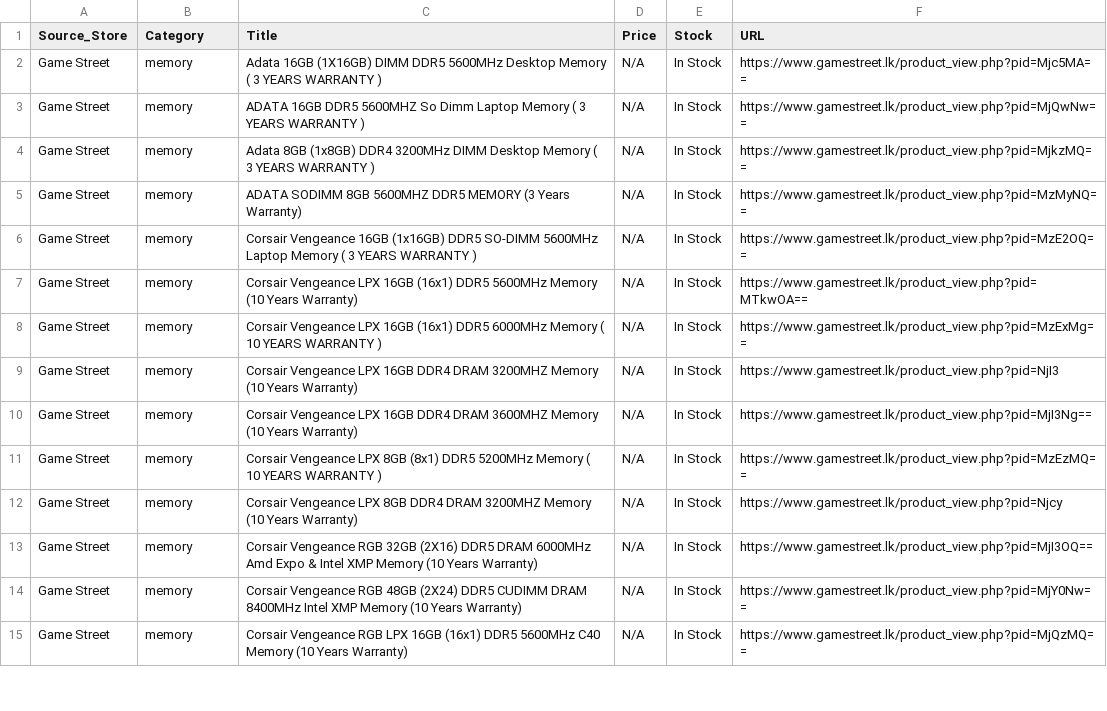
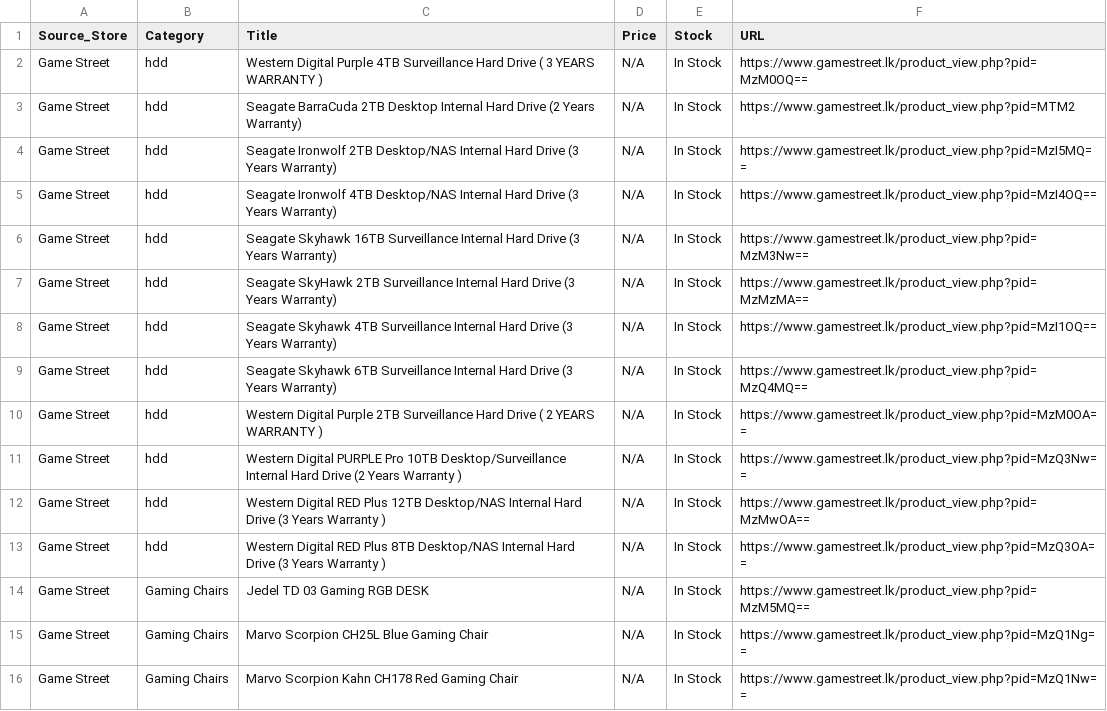
Before and after one commit to ChalanaDilshan/rig-recon, a CSV file: data/raw/game_street_all_products.csv, drawn as a sheet; only a part is shown; the diff covers the shown part only.

```diff
--- a/data/raw/game_street_all_products.csv
+++ b/data/raw/game_street_all_products.csv
@@ -1,15 +1,16 @@
 Source_Store,Category,Title,Price,Stock,URL
-Game Street,memory,Adata 16GB (1X16GB) DIMM DDR5 5600MHz  Desktop Memory ( 3 YEARS WARRANTY ),N/A,In Stock,https://www.gamestreet.lk/product_view.php?pid=Mjc5MA==
-Game Street,memory,ADATA 16GB DDR5 5600MHZ So  Dimm Laptop Memory  ( 3 YEARS WARRANTY ),N/A,In Stock,https://www.gamestreet.lk/product_view.php?pid=MjQwNw==
-Game Street,memory,Adata 8GB (1x8GB) DDR4 3200MHz DIMM Desktop Memory ( 3 YEARS WARRANTY ),N/A,In Stock,https://www.gamestreet.lk/product_view.php?pid=MjkzMQ==
-Game Street,memory,ADATA SODIMM 8GB 5600MHZ DDR5 MEMORY  (3 Years Warranty),N/A,In Stock,https://www.gamestreet.lk/product_view.php?pid=MzMyNQ==
-Game Street,memory,Corsair Vengeance 16GB (1x16GB) DDR5 SO-DIMM 5600MHz Laptop Memory ( 3 YEARS WARRANTY ),N/A,In Stock,https://www.gamestreet.lk/product_view.php?pid=MzE2OQ==
-Game Street,memory,Corsair Vengeance LPX 16GB (16x1) DDR5 5600MHz  Memory (10 Years Warranty),N/A,In Stock,https://www.gamestreet.lk/product_view.php?pid=MTkwOA==
-Game Street,memory,Corsair Vengeance LPX 16GB (16x1) DDR5 6000MHz  Memory ( 10 YEARS WARRANTY ),N/A,In Stock,https://www.gamestreet.lk/product_view.php?pid=MzExMg==
-Game Street,memory,Corsair Vengeance LPX 16GB DDR4 DRAM 3200MHZ Memory (10 Years Warranty),N/A,In Stock,https://www.gamestreet.lk/product_view.php?pid=NjI3
-Game Street,memory,Corsair Vengeance LPX 16GB DDR4 DRAM 3600MHZ Memory (10 Years Warranty),N/A,In Stock,https://www.gamestreet.lk/product_view.php?pid=MjI3Ng==
-Game Street,memory,Corsair Vengeance LPX 8GB (8x1) DDR5 5200MHz  Memory ( 10 YEARS WARRANTY ),N/A,In Stock,https://www.gamestreet.lk/product_view.php?pid=MzEzMQ==
-Game Street,memory,Corsair Vengeance LPX 8GB DDR4 DRAM 3200MHZ Memory (10 Years Warranty),N/A,In Stock,https://www.gamestreet.lk/product_view.php?pid=Njcy
-Game Street,memory,Corsair Vengeance RGB 32GB (2X16) DDR5 DRAM 6000MHz Amd Expo & Intel XMP Memory (10 Years Warranty),N/A,In Stock,https://www.gamestreet.lk/product_view.php?pid=MjI3OQ==
-Game Street,memory,Corsair Vengeance RGB 48GB (2X24) DDR5 CUDIMM DRAM 8400MHz  Intel XMP Memory (10 Years Warranty),N/A,In Stock,https://www.gamestreet.lk/product_view.php?pid=MjY0Nw==
-Game Street,memory,Corsair Vengeance RGB LPX 16GB (16x1) DDR5 5600MHz C40 Memory (10 Years Warranty),N/A,In Stock,https://www.gamestreet.lk/product_view.php?pid=MjQzMQ==
+Game Street,hdd,Western Digital Purple 4TB Surveillance Hard Drive ( 3 YEARS WARRANTY ),N/A,In Stock,https://www.gamestreet.lk/product_view.php?pid=MzM0OQ==
+Game Street,hdd,Seagate BarraCuda 2TB Desktop Internal Hard Drive (2 Years Warranty),N/A,In Stock,https://www.gamestreet.lk/product_view.php?pid=MTM2
+Game Street,hdd,Seagate Ironwolf 2TB Desktop/NAS Internal Hard Drive (3 Years Warranty),N/A,In Stock,https://www.gamestreet.lk/product_view.php?pid=MzI5MQ==
+Game Street,hdd,Seagate Ironwolf 4TB Desktop/NAS Internal Hard Drive (3 Years Warranty),N/A,In Stock,https://www.gamestreet.lk/product_view.php?pid=MzI4OQ==
+Game Street,hdd,Seagate Skyhawk 16TB Surveillance Internal Hard Drive (3 Years Warranty),N/A,In Stock,https://www.gamestreet.lk/product_view.php?pid=MzM3Nw==
+Game Street,hdd,Seagate SkyHawk 2TB Surveillance Internal Hard Drive (3 Years Warranty),N/A,In Stock,https://www.gamestreet.lk/product_view.php?pid=MzMzMA==
+Game Street,hdd,Seagate Skyhawk 4TB Surveillance Internal Hard Drive (3 Years Warranty),N/A,In Stock,https://www.gamestreet.lk/product_view.php?pid=MzI1OQ==
+Game Street,hdd,Seagate Skyhawk 6TB Surveillance Internal Hard Drive (3 Years Warranty),N/A,In Stock,https://www.gamestreet.lk/product_view.php?pid=MzQ4MQ==
+Game Street,hdd,Western Digital Purple 2TB Surveillance Hard Drive ( 2 YEARS WARRANTY ),N/A,In Stock,https://www.gamestreet.lk/product_view.php?pid=MzM0OA==
+Game Street,hdd,Western Digital PURPLE Pro 10TB Desktop/Surveillance Internal Hard Drive (2 Years Warranty ),N/A,In Stock,https://www.gamestreet.lk/product_view.php?pid=MzQ3Nw==
+Game Street,hdd,Western Digital RED Plus 12TB Desktop/NAS Internal Hard Drive (3 Years Warranty ),N/A,In Stock,https://www.gamestreet.lk/product_view.php?pid=MzMwOA==
+Game Street,hdd,Western Digital RED Plus 8TB Desktop/NAS Internal Hard Drive (3 Years Warranty ),N/A,In Stock,https://www.gamestreet.lk/product_view.php?pid=MzQ3OA==
+Game Street,Gaming Chairs,Jedel TD 03 Gaming RGB DESK,N/A,In Stock,https://www.gamestreet.lk/product_view.php?pid=MzM5MQ==
+Game Street,Gaming Chairs,Marvo Scorpion  CH25L Blue Gaming Chair,N/A,In Stock,https://www.gamestreet.lk/product_view.php?pid=MzQ1Ng==
+Game Street,Gaming Chairs,Marvo Scorpion Kahn CH178 Red Gaming Chair,N/A,In Stock,https://www.gamestreet.lk/product_view.php?pid=MzQ1Nw==
```
Also changed, not shown: 18 edited cells elsewhere in this file, data/raw/nanotek_all_products.csv, data/raw/pc_builders_all_products.csv, 5 other files.
